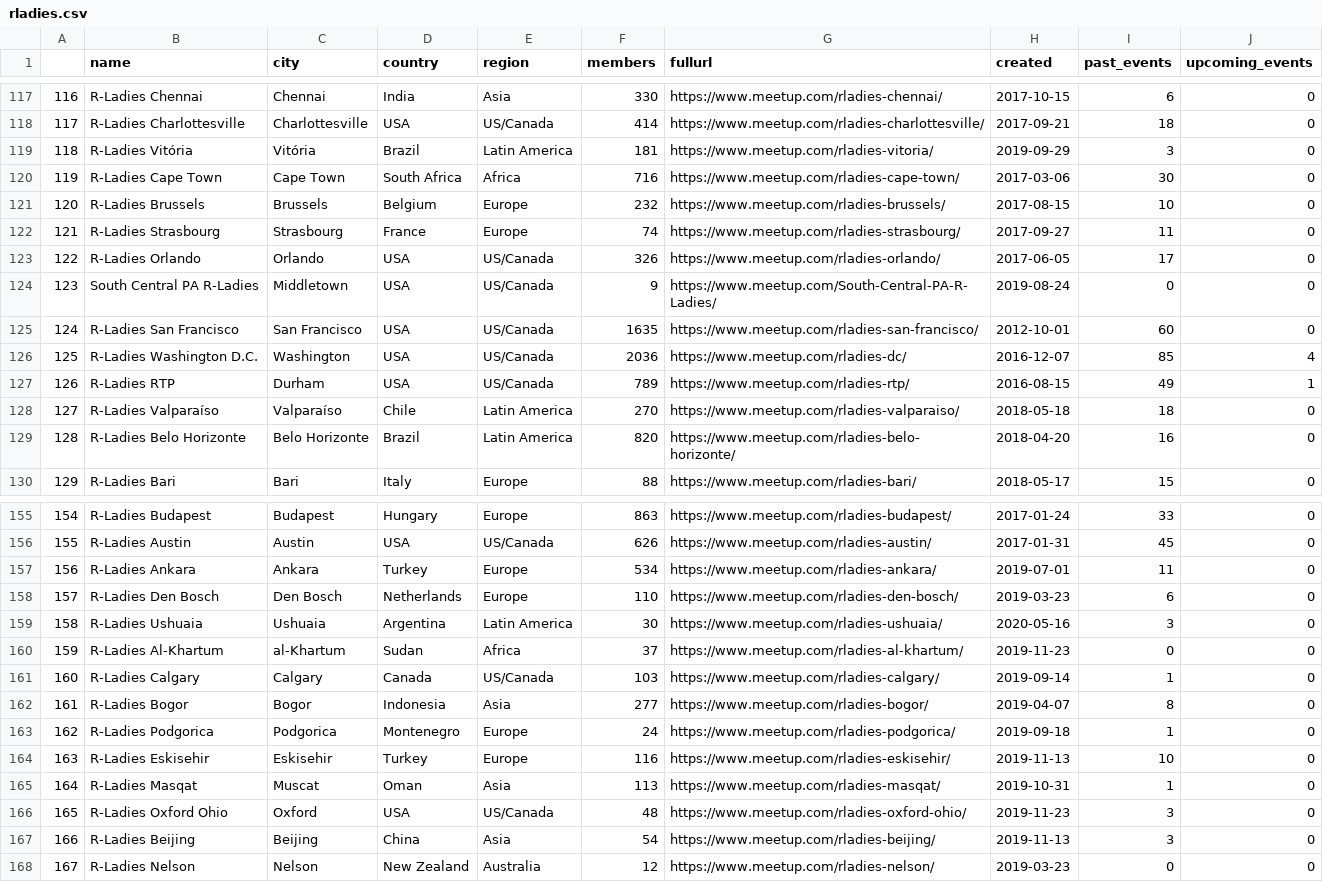
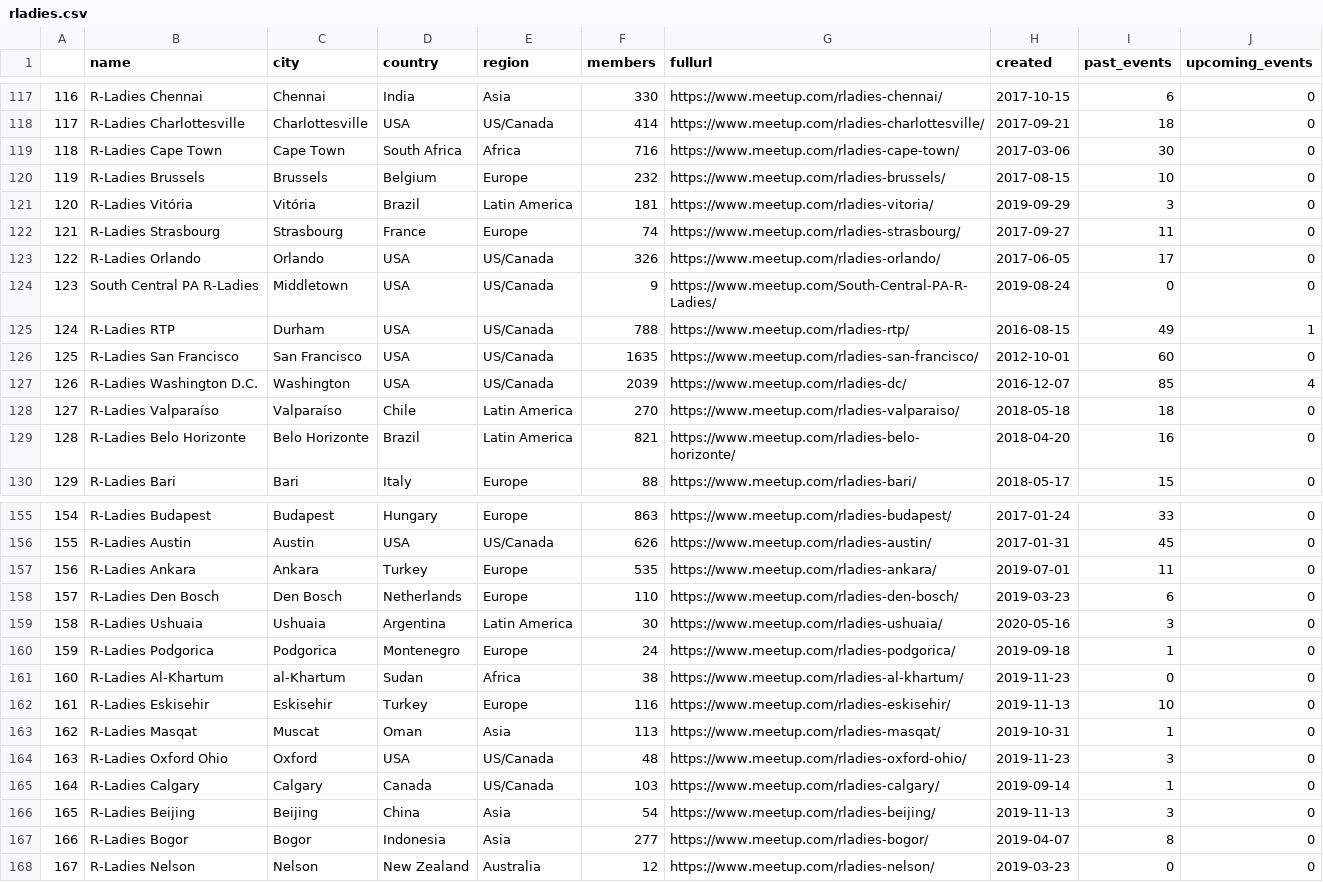
Before and after one commit to r-community/user-groups, a CSV file: docs/data/rladies.csv, drawn as a sheet; only a part is shown, gaps mark what is left out; removed rows and columns are numbered as before the commit, all else as after; the diff covers the shown part only; the diff names each change by its address in the sheet, - before the commit and + after, or states it on an @@ line.

```diff
--- a/docs/data/rladies.csv
+++ b/docs/data/rladies.csv
@@ column A renumbered between rows 3 and 174 @@
@@ row 119 moved to row 121: 120 @@
+row 125: 124 | R-Ladies RTP | Durham | USA | US/Canada | 788 | https://www.meetup.com/rladies-rtp/ | 2016-08-15 | 49 | 1
-F127 (members): 2036
+F127 (members): 2039
-row 127: 126 | R-Ladies RTP | Durham | USA | US/Canada | 789 | https://www.meetup.com/rladies-rtp/ | 2016-08-15 | 49 | 1
-F129 (members): 820
+F129 (members): 821
-F157 (members): 534
+F157 (members): 535
-row 160: 159 | R-Ladies Al-Khartum | al-Khartum | Sudan | Africa | 37 | https://www.meetup.com/rladies-al-khartum/ | 2019-11-23 | 0 | 0
+row 161: 160 | R-Ladies Al-Khartum | al-Khartum | Sudan | Africa | 38 | https://www.meetup.com/rladies-al-khartum/ | 2019-11-23 | 0 | 0
@@ row 161 moved to row 165: 164 @@
@@ row 162 moved to row 167: 166 @@
```
Also changed, not shown: 2 added rows, 2 removed rows, 13 moved rows and 16 edited cells elsewhere in this file, docs/data/rugs.csv, 5 other files.
